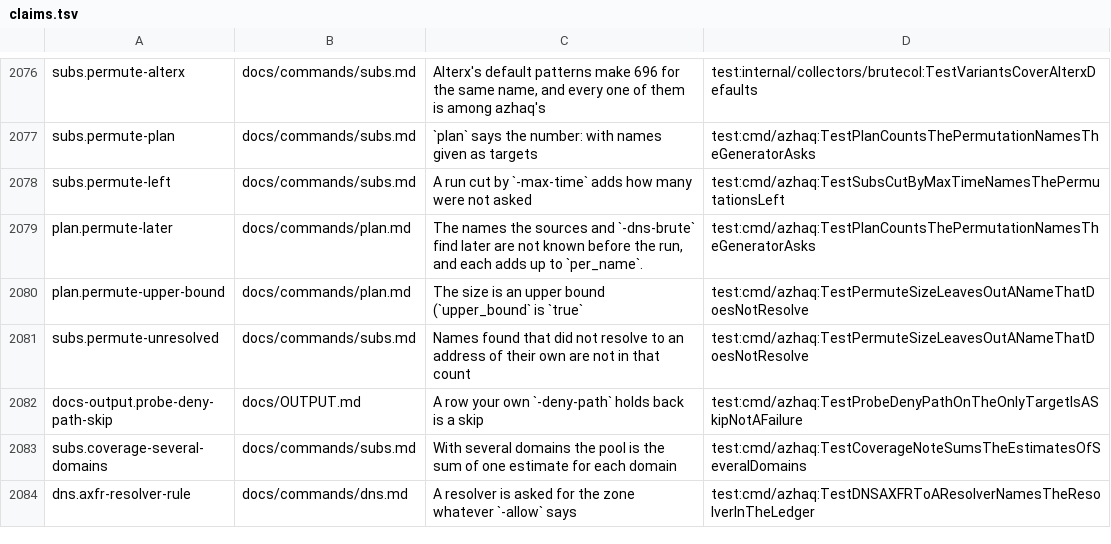
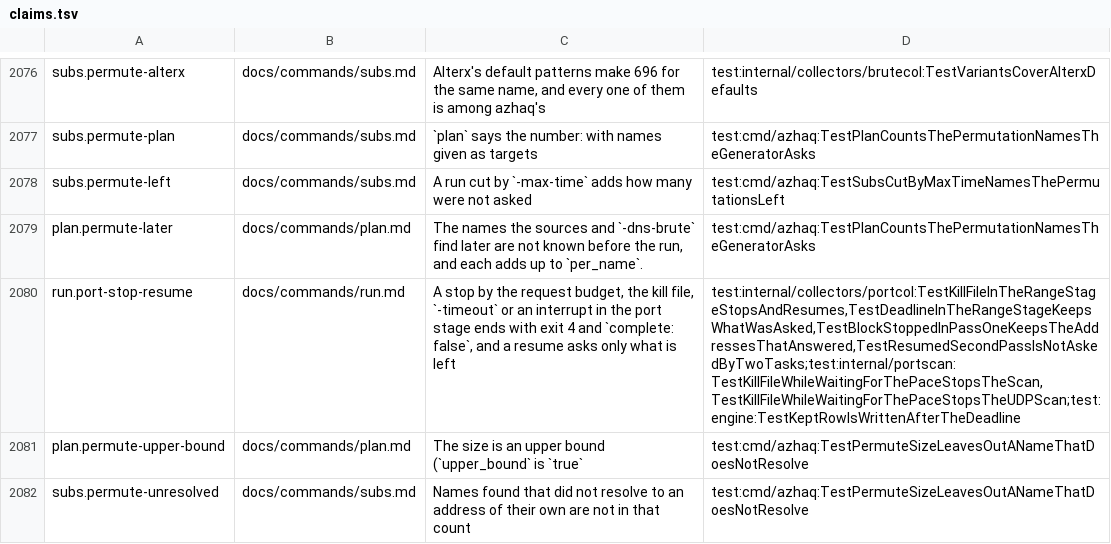
Before and after one commit to lilsadfoqs/azhaq, a TSV file: docs/claims.tsv, drawn as a sheet; only a part is shown, gaps mark what is left out; the shorter side is filled out with more unchanged rows; the diff names each change by its address in the sheet, - before the commit and + after, or states it on an @@ line.

Commit message:
fix(ports): a stop is kept and a resume asks each port once (#605)
A refused pace wait (kill file, budget) keeps the stop, and a context end writes the range's stop row,
so a stopped port stage exits 4 with what it left and resume asks the rest (#585). A resumed pass 2
goes through the claim, and addresses waiting for it are kept, so no port is asked twice (#586).

```diff
--- a/docs/claims.tsv
+++ b/docs/claims.tsv
+row 2080: run.port-stop-resume | docs/commands/run.md | A stop by the request budget, the kill file, `-timeout` or an interrupt in the port stage ends with exit 4 and `complete: false`, and a resume asks only what is left | test:internal/collectors/portcol:TestKillFileInTheRangeStageStopsAndResumes,TestDeadlineInTheRangeStageKeepsWhatWasAsked,TestBlockStoppedInPassOneKeepsTheAddressesThatAnswered,TestResumedSecondPassIsNotAskedByTwoTasks;test:internal/portscan:TestKillFileWhileWaitingForThePaceStopsTheScan,TestKillFileWhileWaitingForThePaceStopsTheUDPScan;test:engine:TestKeptRowIsWrittenAfterTheDeadline
```
Also changed, not shown: 15 other files.
